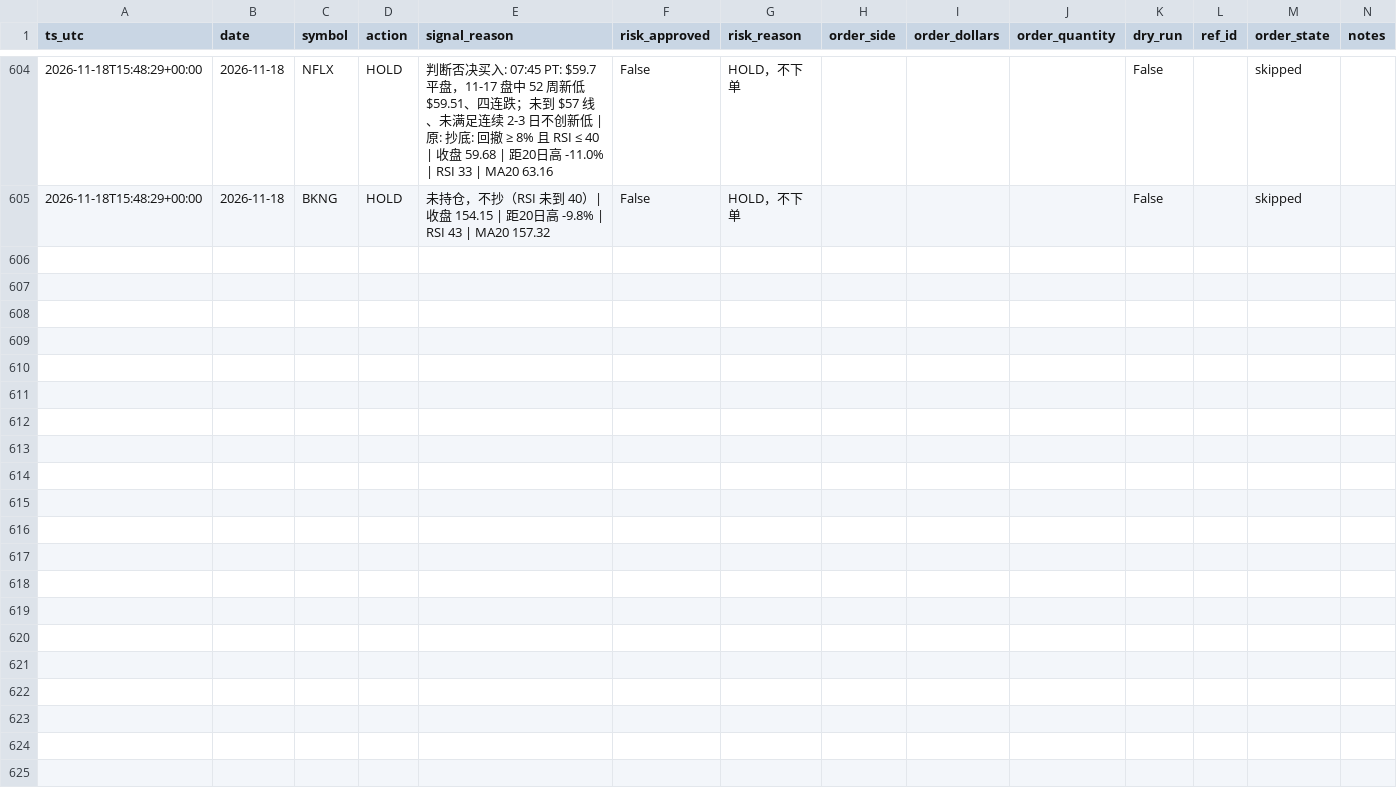
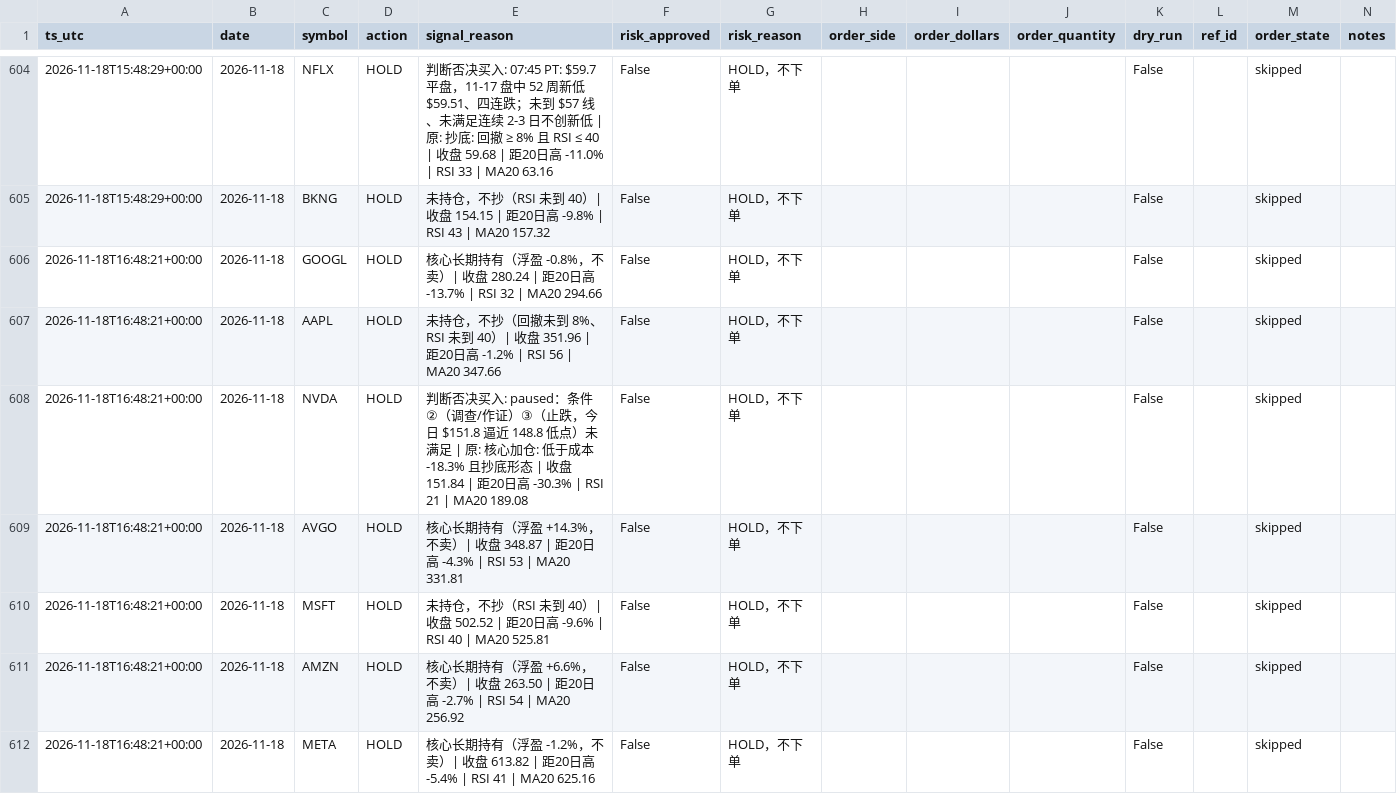
Before and after one commit to Lilylu0718/robinhood, a CSV file: decisions.csv, drawn as a sheet; only a part is shown, gaps mark what is left out; the diff covers the shown part only.

```diff
--- a/decisions.csv
+++ b/decisions.csv
@@ -605 +605,8 @@ ts_utc,date,symbol,action,signal_reason,risk_approved,risk_reason,order_side,ord
 2026-11-18T15:48:29+00:00,2026-11-18,BKNG,HOLD,未持仓，不抄（RSI 未到 40）| 收盘 154.15 | 距20日高 -9.8% | RSI 43 | MA20 157.32,False,HOLD，不下单,,,,False,,skipped,
+2026-11-18T16:48:21+00:00,2026-11-18,GOOGL,HOLD,核心长期持有（浮盈 -0.8%，不卖）| 收盘 280.24 | 距20日高 -13.7% | RSI 32 | MA20 294.66,False,HOLD，不下单,,,,False,,skipped,
+2026-11-18T16:48:21+00:00,2026-11-18,AAPL,HOLD,未持仓，不抄（回撤未到 8%、RSI 未到 40）| 收盘 351.96 | 距20日高 -1.2% | RSI 56 | MA20 347.66,False,HOLD，不下单,,,,False,,skipped,
+2026-11-18T16:48:21+00:00,2026-11-18,NVDA,HOLD,判断否决买入: paused：条件②（调查/作证）③（止跌，今日 $151.8 逼近 148.8 低点）未满足 | 原: 核心加仓: 低于成本 -18.3% 且抄底形态 | 收盘 151.84 | 距20日高 -30.3% | RSI 21 | MA20 189.08,False,HOLD，不下单,,,,False,,skipped,
+2026-11-18T16:48:21+00:00,2026-11-18,AVGO,HOLD,核心长期持有（浮盈 +14.3%，不卖）| 收盘 348.87 | 距20日高 -4.3% | RSI 53 | MA20 331.81,False,HOLD，不下单,,,,False,,skipped,
+2026-11-18T16:48:21+00:00,2026-11-18,MSFT,HOLD,未持仓，不抄（RSI 未到 40）| 收盘 502.52 | 距20日高 -9.6% | RSI 40 | MA20 525.81,False,HOLD，不下单,,,,False,,skipped,
+2026-11-18T16:48:21+00:00,2026-11-18,AMZN,HOLD,核心长期持有（浮盈 +6.6%，不卖）| 收盘 263.50 | 距20日高 -2.7% | RSI 54 | MA20 256.92,False,HOLD，不下单,,,,False,,skipped,
+2026-11-18T16:48:21+00:00,2026-11-18,META,HOLD,核心长期持有（浮盈 -1.2%，不卖）| 收盘 613.82 | 距20日高 -5.4% | RSI 41 | MA20 625.16,False,HOLD，不下单,,,,False,,skipped,
```
Also changed, not shown: 7 added rows elsewhere in this file, equity.csv, 2 other files.
